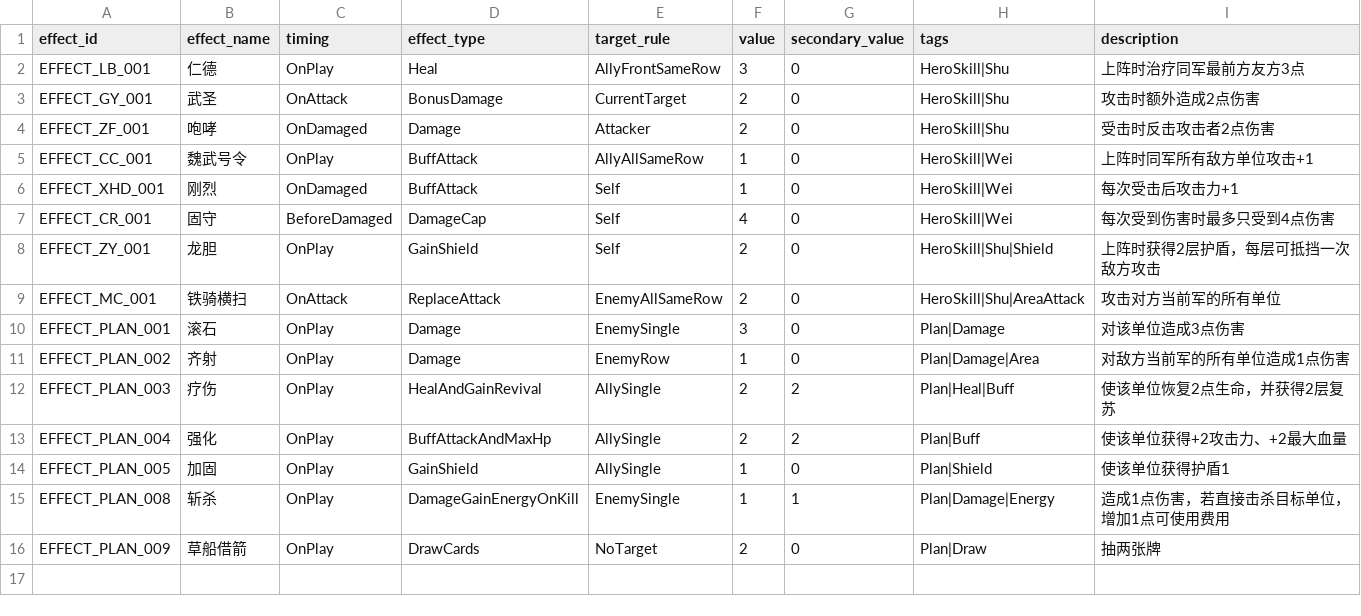
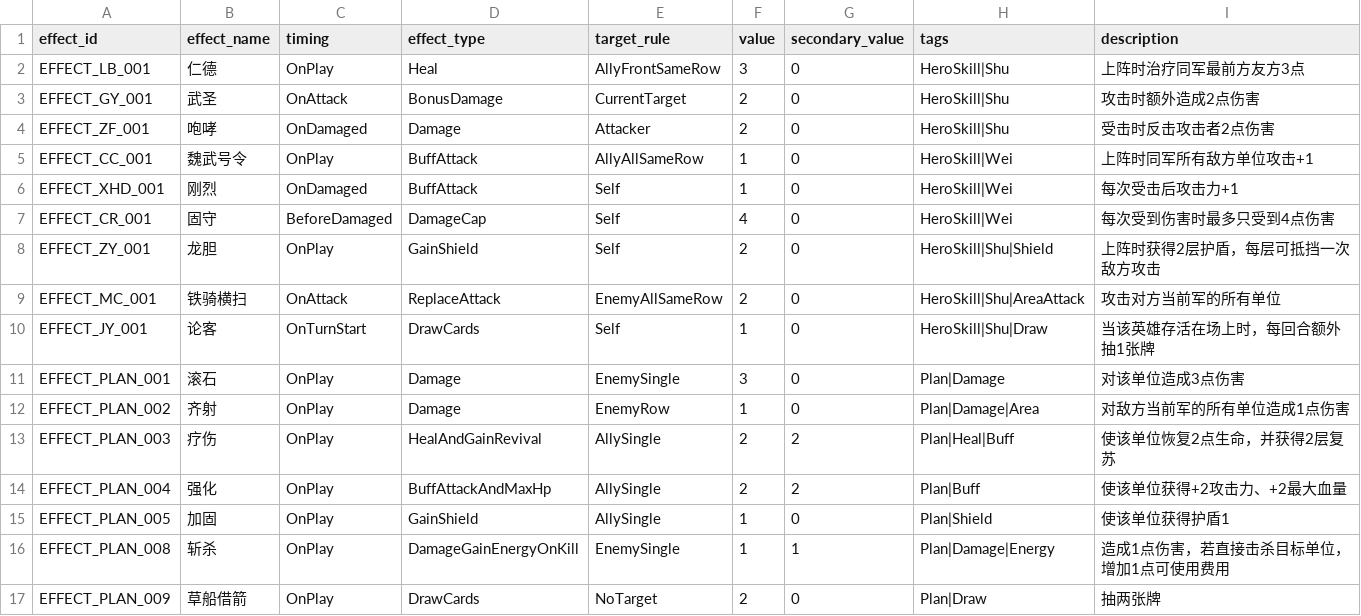
Before and after one commit to noctiseed/UnifyCountry, a CSV file: Assets/_Project/Configs/Cards/effects_v001.csv, drawn as a sheet; the diff names each change by its address in the sheet, - before the commit and + after, or states it on an @@ line.

```diff
--- a/Assets/_Project/Configs/Cards/effects_v001.csv
+++ b/Assets/_Project/Configs/Cards/effects_v001.csv
+row 10: EFFECT_JY_001 | 论客 | OnTurnStart | DrawCards | Self | 1 | 0 | HeroSkill|Shu|Draw | 当该英雄存活在场上时，每回合额外抽1张牌
```
Also changed, not shown: Assets/_Project/Configs/Cards/cards_v001.csv, Assets/_Project/Configs/Cards/player_starting_deck_v001.csv, 6 other files.
